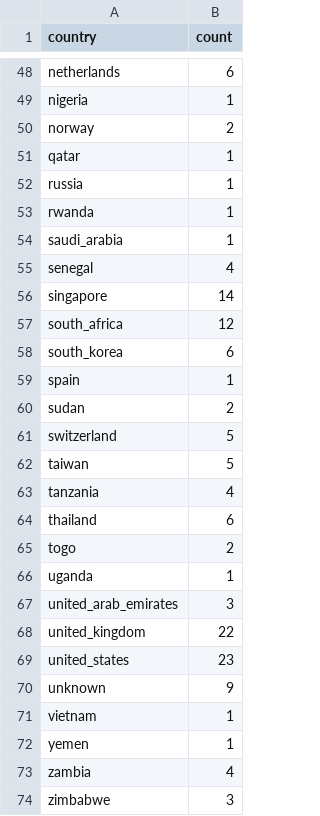
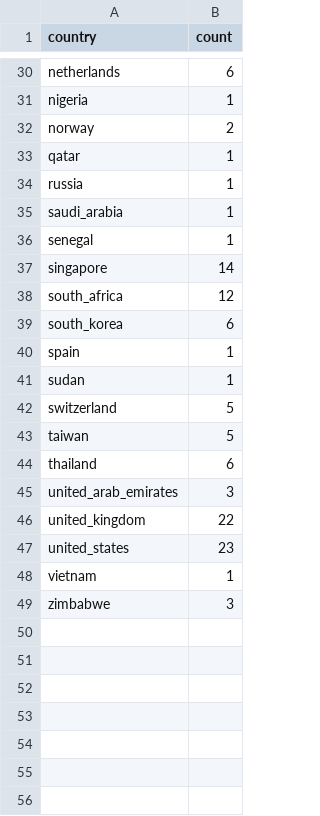
Before and after one commit to andrewkentjohnston/cuervo_cazurra_and_genc_replication_project, a CSV file: audit_data/m_and_a_unique_source_countries.csv, drawn as a sheet; only a part is shown, gaps mark what is left out; the diff covers the shown part only.

```diff
--- a/audit_data/m_and_a_unique_source_countries.csv
+++ b/audit_data/m_and_a_unique_source_countries.csv
@@ -52,5 +34,4 @@ qatar,1
 russia,1
-rwanda,1
 saudi_arabia,1
-senegal,4
+senegal,1
 singapore,14
@@ -59,9 +40,6 @@ south_korea,6
 spain,1
-sudan,2
+sudan,1
 switzerland,5
 taiwan,5
-tanzania,4
 thailand,6
-togo,2
-uganda,1
 united_arab_emirates,3
@@ -69,6 +47,3 @@ united_kingdom,22
 united_states,23
-unknown,9
 vietnam,1
-yemen,1
-zambia,4
 zimbabwe,3
```
Also changed, not shown: 1 added row, 19 removed rows and 3 edited cells elsewhere in this file, processed_data/m_and_a_main_dataset.csv, 1 other file.
